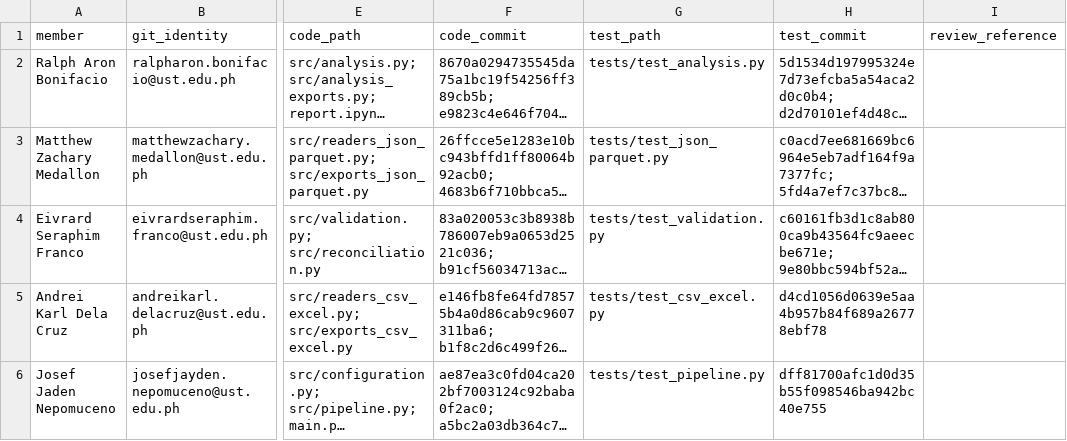
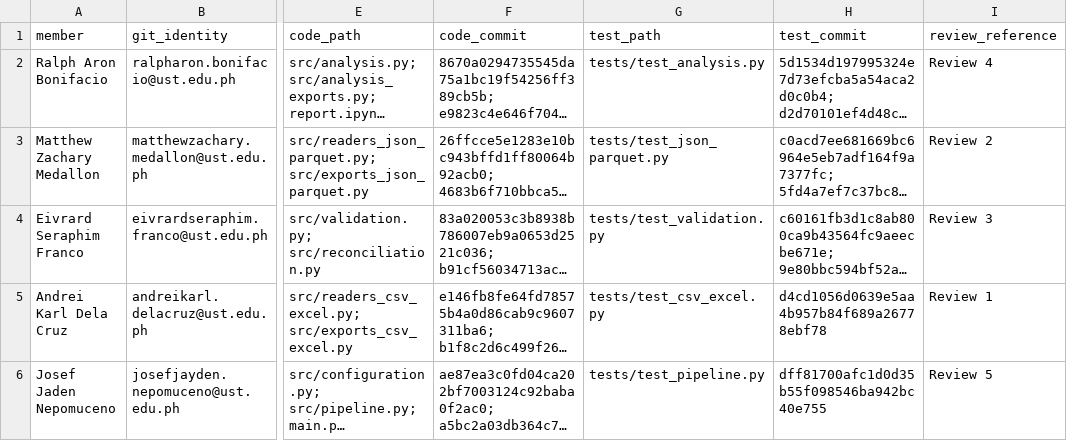
Before and after one commit to ralpharonbonifacio-glitch/DSA4153-week10-group-project-grp6, a CSV file: contributions.csv, drawn as a sheet; only a part is shown, gaps mark what is left out; long unchanged cells end in …; the diff names each change by its address in the sheet, - before the commit and + after, or states it on an @@ line.

Commit message:
docs: link contribution records to peer reviews

```diff
--- a/contributions.csv
+++ b/contributions.csv
-I2 (review_reference): (empty)
+I2 (review_reference): Review 4
-I3 (review_reference): (empty)
+I3 (review_reference): Review 2
-I4 (review_reference): (empty)
+I4 (review_reference): Review 3
-I5 (review_reference): (empty)
+I5 (review_reference): Review 1
-I6 (review_reference): (empty)
+I6 (review_reference): Review 5
```
